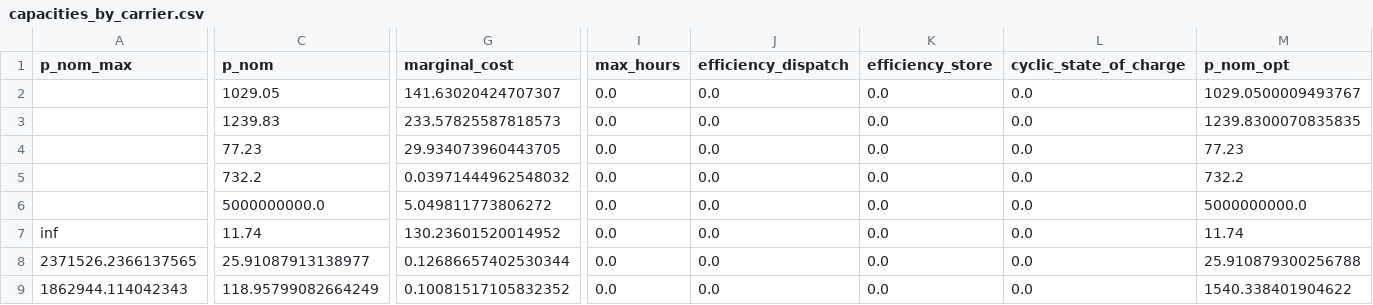
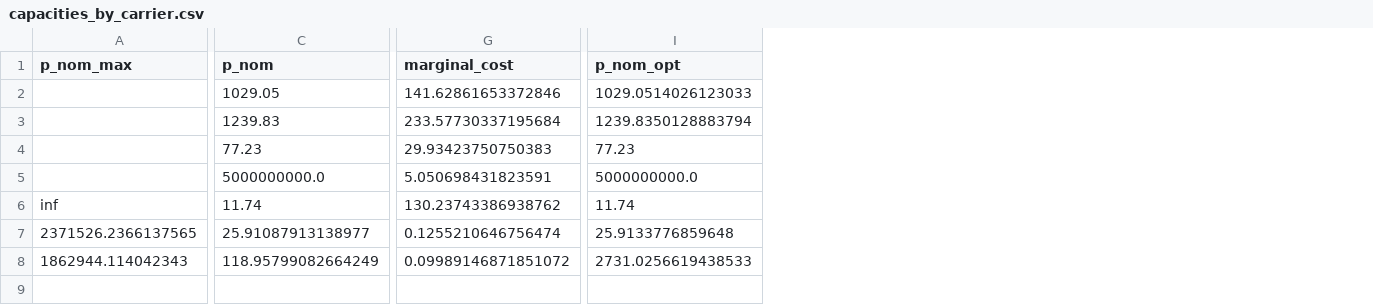
Before and after one commit to carlosfv92/pypsa-africa, a CSV file: capacities_by_carrier.csv, drawn as a sheet; only a part is shown, gaps mark what is left out; removed rows and columns are numbered as before the commit, all else as after; rows hold the shown columns only; the diff names each change by its address in the sheet, - before the commit and + after, or states it on an @@ line.

```diff
--- a/capacities_by_carrier.csv
+++ b/capacities_by_carrier.csv
-column I (max_hours), rows 2-4: all 0.0; rows 6-9: all 0.0
-column J (efficiency_dispatch), rows 2-4: all 0.0; rows 6-9: all 0.0
-column K (efficiency_store), rows 2-4: all 0.0; rows 6-9: all 0.0
-column L (cyclic_state_of_charge), rows 2-4: all 0.0; rows 6-9: all 0.0
-G2 (marginal_cost): 141.63020424707307
+G2 (marginal_cost): 141.62861653372846
-I2 (p_nom_opt): 1029.0500009493767
+I2 (p_nom_opt): 1029.0514026123033
-G3 (marginal_cost): 233.57825587818573
+G3 (marginal_cost): 233.57730337195684
-I3 (p_nom_opt): 1239.8300070835835
+I3 (p_nom_opt): 1239.8350128883794
-G4 (marginal_cost): 29.934073960443705
+G4 (marginal_cost): 29.93423750750383
-row 5:  | 732.2 | 0.03971444962548032 | 0.0 | 0.0 | 0.0 | 0.0 | 732.2
-G5 (marginal_cost): 5.049811773806272
+G5 (marginal_cost): 5.050698431823591
-G6 (marginal_cost): 130.23601520014952
+G6 (marginal_cost): 130.23743386938762
-G7 (marginal_cost): 0.12686657402530344
+G7 (marginal_cost): 0.1255210646756474
-I7 (p_nom_opt): 25.910879300256788
+I7 (p_nom_opt): 25.9133776859648
-G8 (marginal_cost): 0.10081517105832352
+G8 (marginal_cost): 0.09989146871851072
-I8 (p_nom_opt): 1540.338401904622
+I8 (p_nom_opt): 2731.0256619438533
```
Also changed, not shown: 3 other files.
